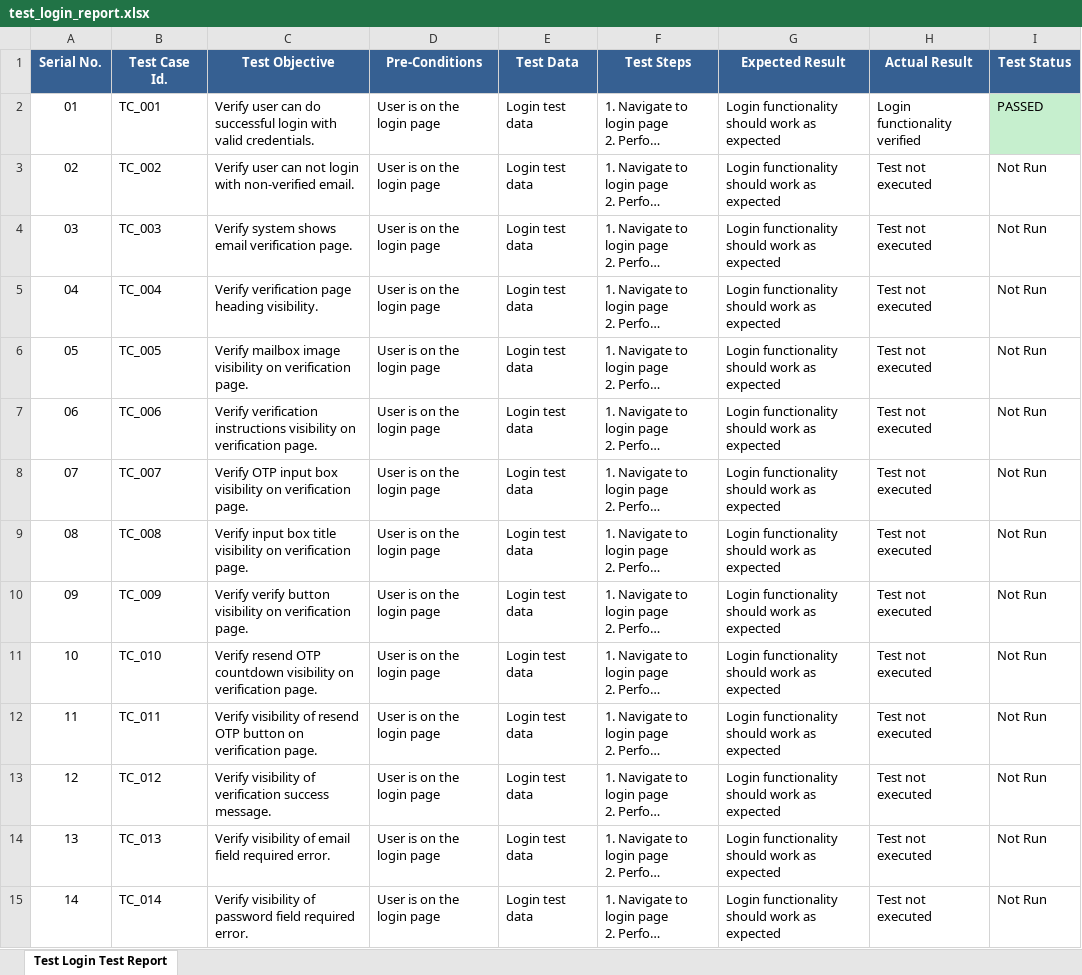
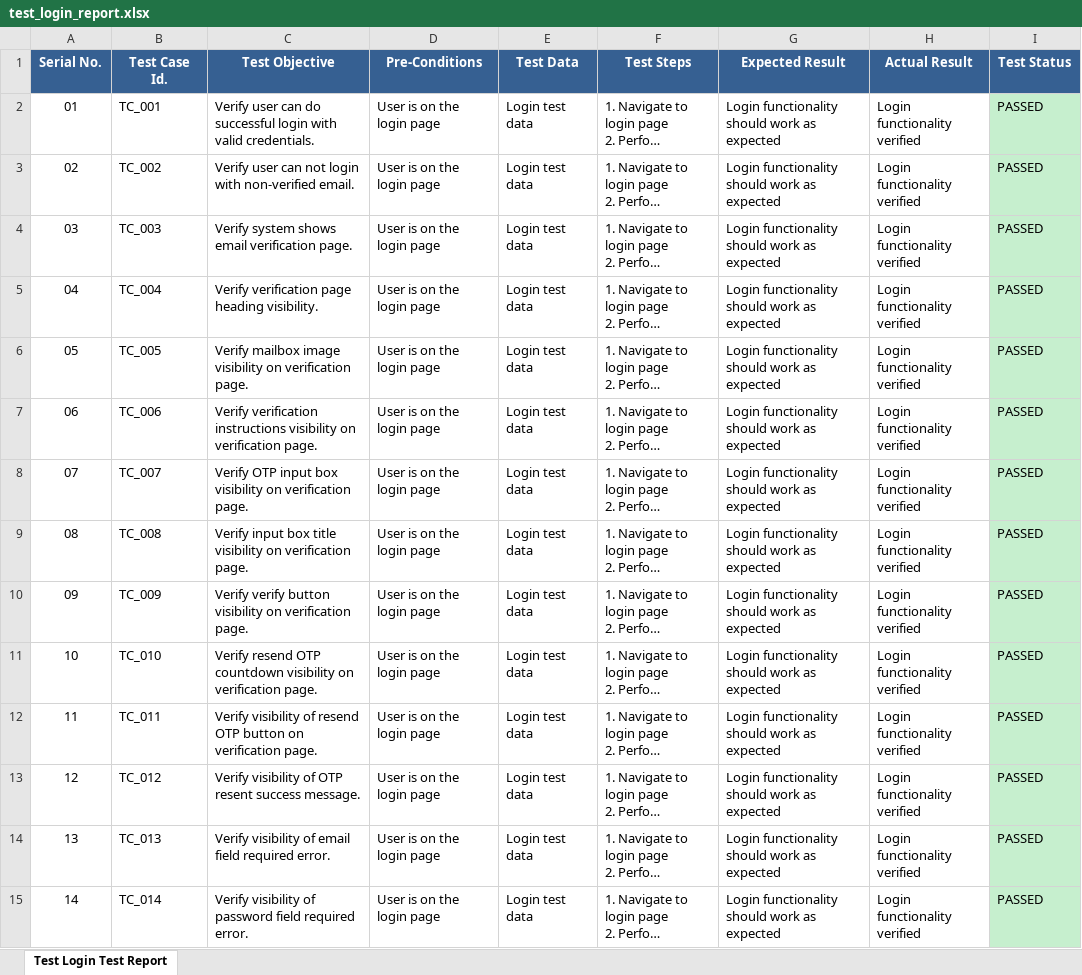
Before and after one commit to foyezkabir/Playwright_practice_project, an Excel workbook: reports/test_login_report.xlsx, sheet Test Login Test Report, drawn as a sheet; only a part is shown; long unchanged cells end in …; values as stored, in another font and other column widths than the file's, no borders; the diff covers the shown part only; the diff names each change by its address in the sheet, - before the commit and + after, or states it on an @@ line.

```diff
--- a/reports/test_login_report.xlsx (sheet Test Login Test Report)
+++ b/reports/test_login_report.xlsx (sheet Test Login Test Report)
-H3:H15 (Actual Result): Test not executed
+H3:H15 (Actual Result): Login functionality verified
-I3:I15 (Test Status): Not Run
+I3:I15 (Test Status): PASSED
-I3:I15 fill: none
+I3:I15 fill: #C6EFCE
-C13 (Test Objective): …visibility of verification success message.
+C13 (Test Objective): …visibility of OTP resent success message.
```
Also changed, not shown: 26 edited cells and cell formats elsewhere in this sheet, reports/KS_tests_report.xlsx, reports/test_reset_pass_report.xlsx, 23 other files.
